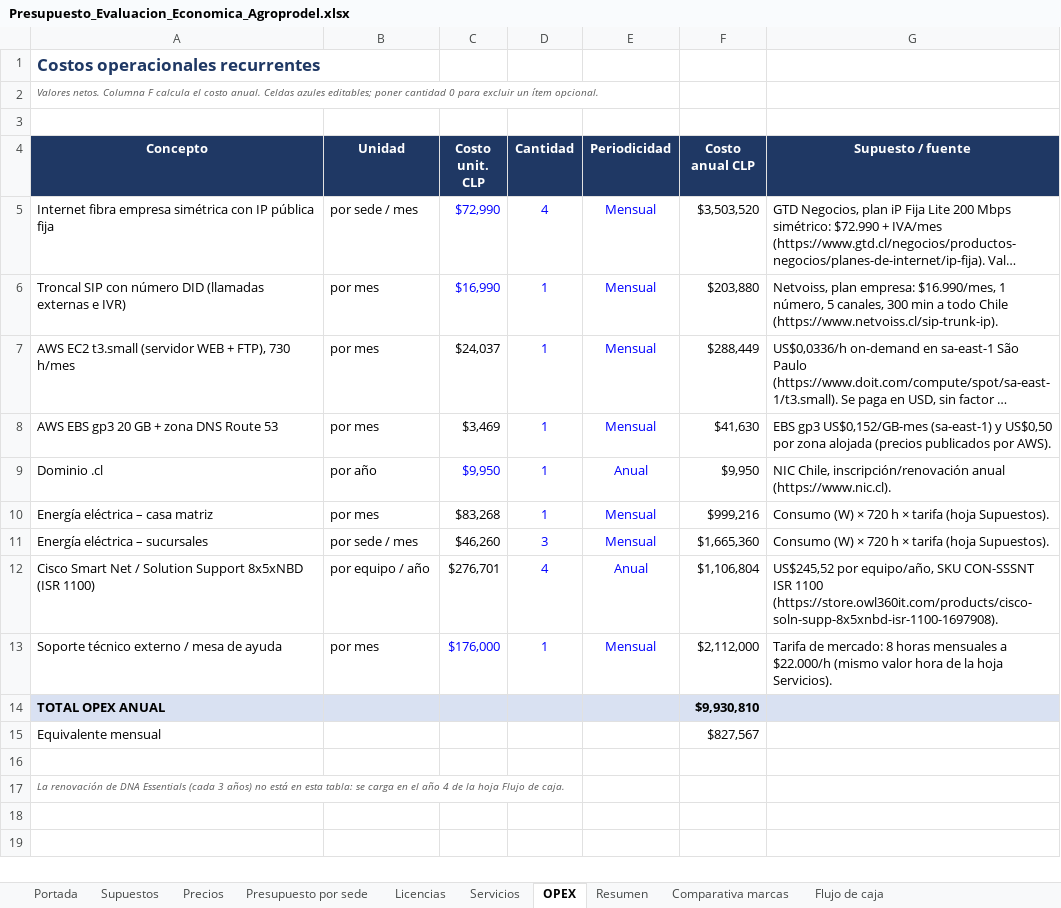
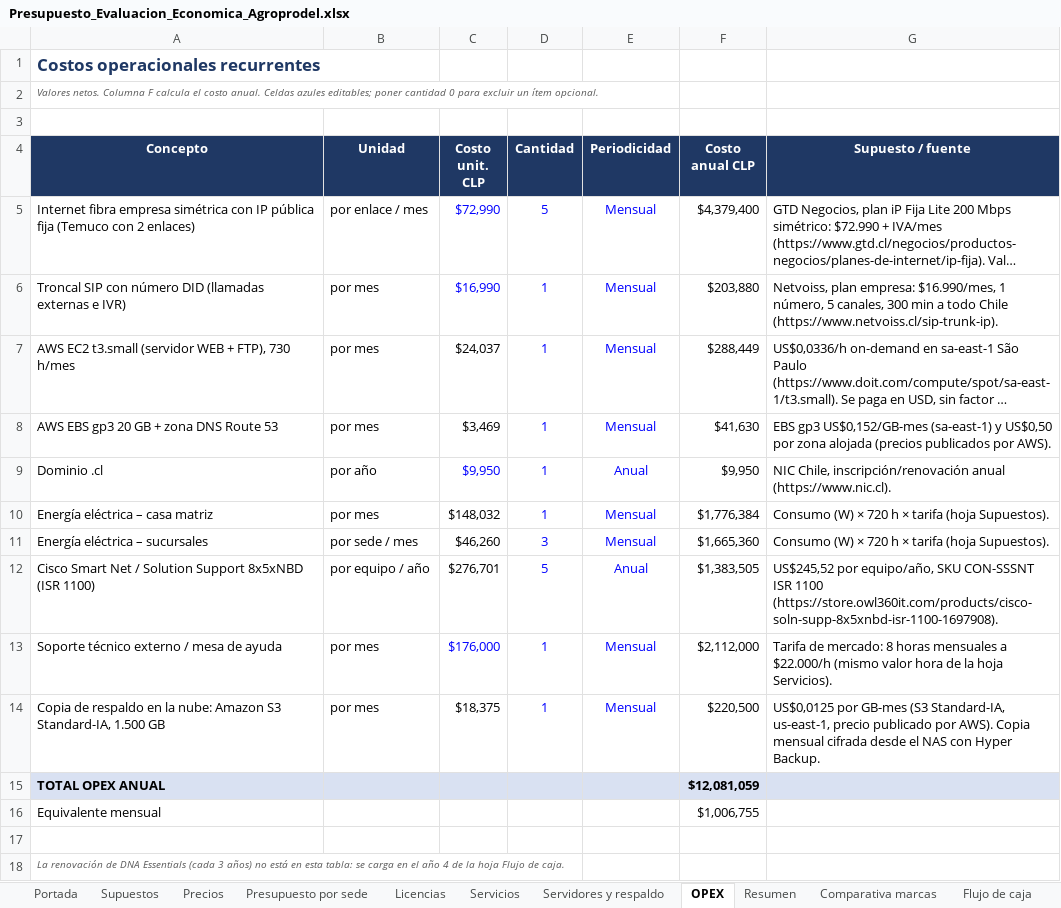
Before and after one commit to erickfranciscobasulto-bit/Proyecto-de-titulo, an Excel workbook: Presupuesto_Evaluacion_Economica_Agroprodel.xlsx, sheet OPEX, drawn as a sheet; long unchanged cells end in …; values as stored, in another font and other column widths than the file's, no borders; addresses are those after the commit; the diff names each change by its address in the sheet, - before the commit and + after, or states it on an @@ line.

```diff
--- a/Presupuesto_Evaluacion_Economica_Agroprodel.xlsx (sheet OPEX)
+++ b/Presupuesto_Evaluacion_Economica_Agroprodel.xlsx (sheet OPEX)
+sheet tab: Servidores y respaldo
-A5 (Concepto): …pública fija
+A5 (Concepto): …pública fija (Temuco con 2 enlaces)
-B5 (Unidad): por sede / mes
+B5 (Unidad): por enlace / mes
-D5 (Cantidad): 4
+D5 (Cantidad): 5
-F5 (Costo anual CLP): $3,503,520
+F5 (Costo anual CLP): $4,379,400
-C10 (Costo unit. CLP): $83,268
+C10 (Costo unit. CLP): $148,032
-F10 (Costo anual CLP): $999,216
+F10 (Costo anual CLP): $1,776,384
-D12 (Cantidad): 4
+D12 (Cantidad): 5
-F12 (Costo anual CLP): $1,106,804
+F12 (Costo anual CLP): $1,383,505
+row 14: Copia de respaldo en la nube: Amazon S3 Standard-IA, 1.500 GB | por mes | $18,375 | 1 | Mensual | $220,500 | US$0,0125 por GB-mes (S3 Standard-IA, us-east-1, precio publicado por AWS). Copia mensual cifrada desde el NAS con Hyper Backup.
-F15 (Costo anual CLP): $9,930,810
+F15 (Costo anual CLP): $12,081,059
-F16 (Costo anual CLP): $827,567
+F16 (Costo anual CLP): $1,006,755
```
Also changed, not shown: sheet Presupuesto por sede, sheet Precios, sheet Resumen, sheet Flujo de caja, sheet Licencias, sheet Supuestos, 2 more sheets, formulas that keep their value.
